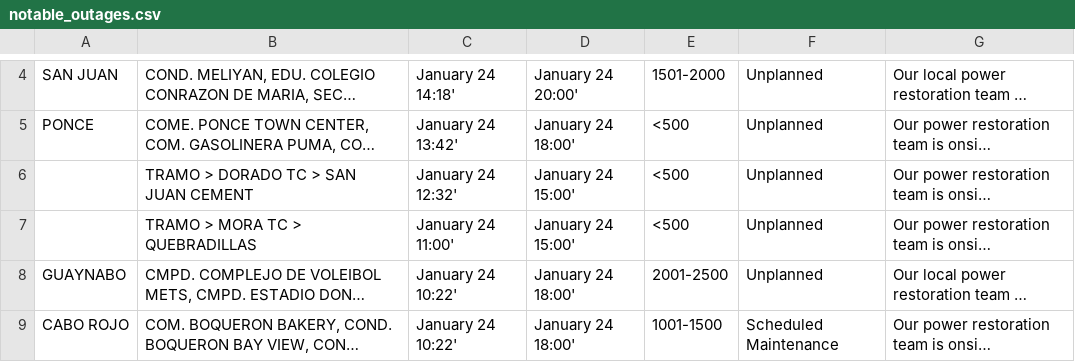
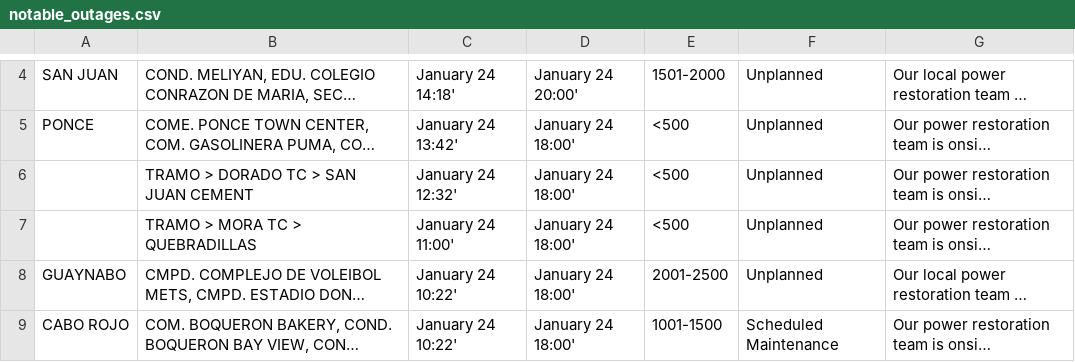
Before and after one commit to SuperSonicHub1/luma-energy-outages, a CSV file: notable_outages.csv, drawn as a sheet; only a part is shown, gaps mark what is left out; long unchanged cells end in …; the diff names each change by its address in the sheet, - before the commit and + after, or states it on an @@ line.

```diff
--- a/notable_outages.csv
+++ b/notable_outages.csv
-D6:D7: January 24 15:00'
+D6:D7: January 24 18:00'
```
Also changed, not shown: 2 other files.
